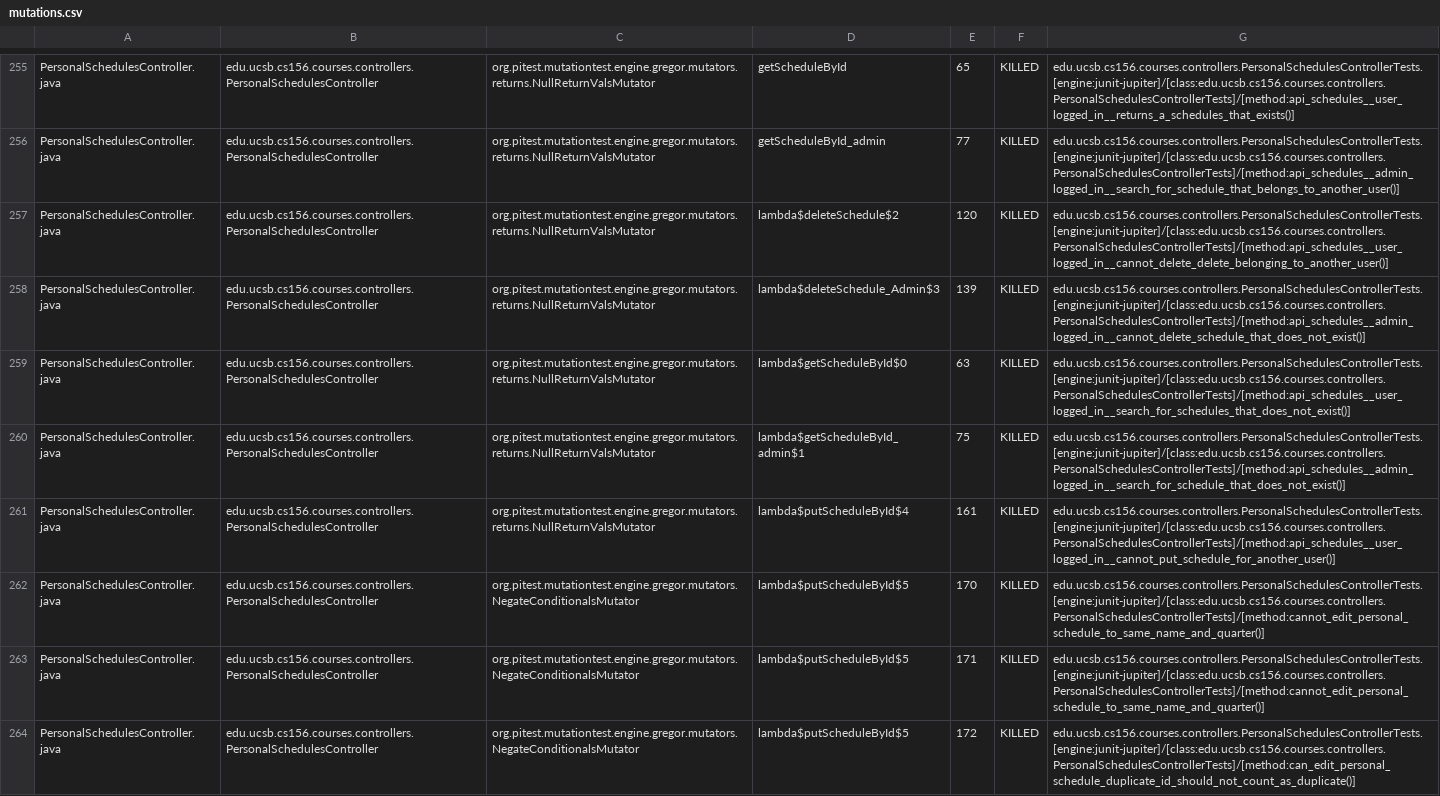
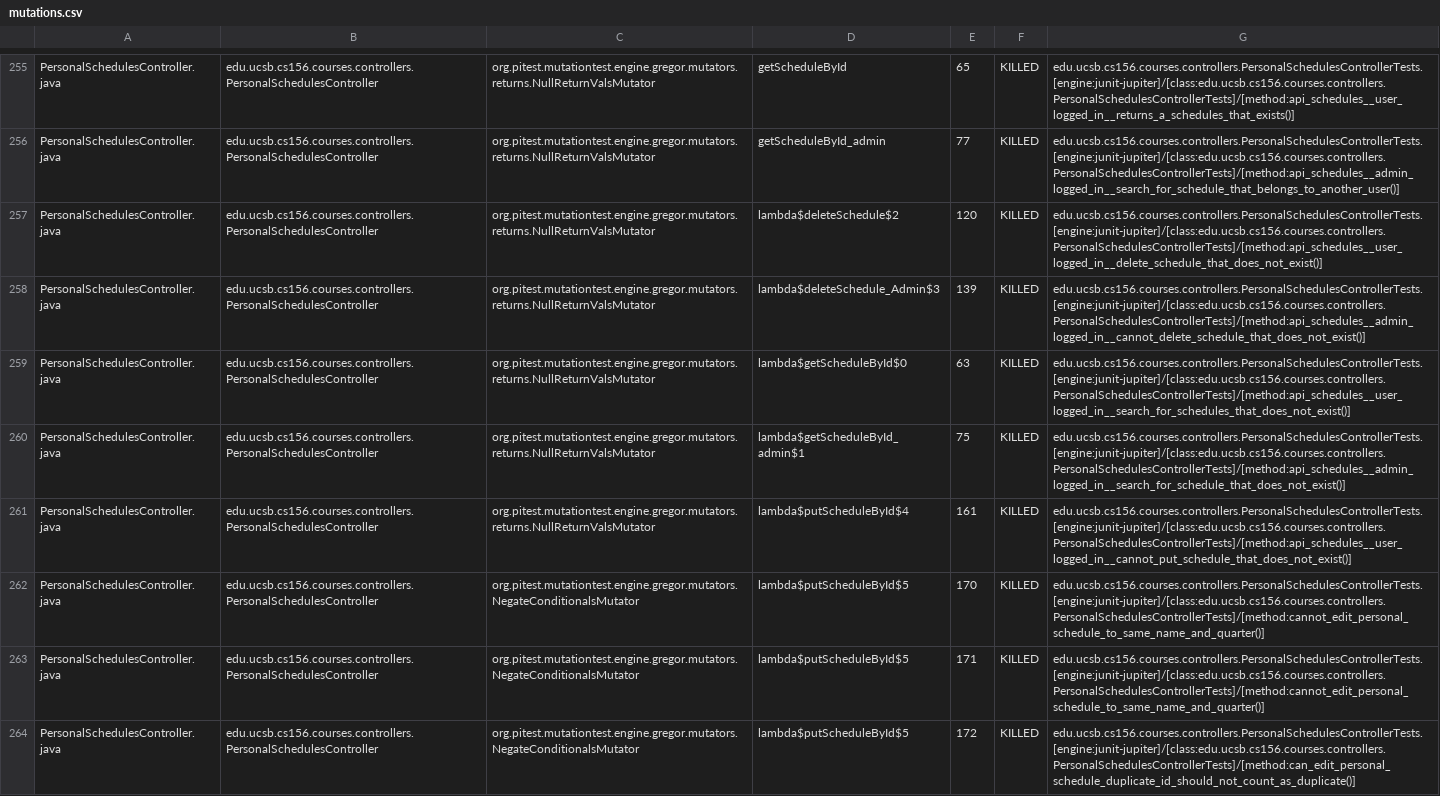
Before and after one commit to ucsb-cs156-s26/proj-courses-s26-03, a CSV file: prs/30/pitest/mutations.csv, drawn as a sheet; only a part is shown, gaps mark what is left out; the diff covers the shown part only.

Commit message:
Deploying to gh-pages from @ ucsb-cs156-s26/proj-courses-s26-03@231c3d6a6a2b20d7e86f2624658b2dc0eb1d4287 🚀

```diff
--- a/prs/30/pitest/mutations.csv
+++ b/prs/30/pitest/mutations.csv
@@ -256,3 +256,3 @@ PersonalSchedulesController.java,edu.ucsb.cs156.courses.controllers.PersonalSche
 PersonalSchedulesController.java,edu.ucsb.cs156.courses.controllers.PersonalSchedulesController,org.pitest.mutationtest.engine.gregor.mutators.returns.NullReturnValsMutator,getScheduleById_admin,77,KILLED,edu.ucsb.cs156.courses.controllers.PersonalSchedulesControllerTests.[engine:junit-jupiter]/[class:edu.ucsb.cs156.courses.controllers.PersonalSchedulesControllerTests]/[method:api_schedules__admin_logged_in__search_for_schedule_that_belongs_to_another_user()]
-PersonalSchedulesController.java,edu.ucsb.cs156.courses.controllers.PersonalSchedulesController,org.pitest.mutationtest.engine.gregor.mutators.returns.NullReturnValsMutator,lambda$deleteSchedule$2,120,KILLED,edu.ucsb.cs156.courses.controllers.PersonalSchedulesControllerTests.[engine:junit-jupiter]/[class:edu.ucsb.cs156.courses.controllers.PersonalSchedulesControllerTests]/[method:api_schedules__user_logged_in__cannot_delete_delete_belonging_to_another_user()]
+PersonalSchedulesController.java,edu.ucsb.cs156.courses.controllers.PersonalSchedulesController,org.pitest.mutationtest.engine.gregor.mutators.returns.NullReturnValsMutator,lambda$deleteSchedule$2,120,KILLED,edu.ucsb.cs156.courses.controllers.PersonalSchedulesControllerTests.[engine:junit-jupiter]/[class:edu.ucsb.cs156.courses.controllers.PersonalSchedulesControllerTests]/[method:api_schedules__user_logged_in__delete_schedule_that_does_not_exist()]
 PersonalSchedulesController.java,edu.ucsb.cs156.courses.controllers.PersonalSchedulesController,org.pitest.mutationtest.engine.gregor.mutators.returns.NullReturnValsMutator,lambda$deleteSchedule_Admin$3,139,KILLED,edu.ucsb.cs156.courses.controllers.PersonalSchedulesControllerTests.[engine:junit-jupiter]/[class:edu.ucsb.cs156.courses.controllers.PersonalSchedulesControllerTests]/[method:api_schedules__admin_logged_in__cannot_delete_schedule_that_does_not_exist()]
@@ -260,3 +260,3 @@ PersonalSchedulesController.java,edu.ucsb.cs156.courses.controllers.PersonalSche
 PersonalSchedulesController.java,edu.ucsb.cs156.courses.controllers.PersonalSchedulesController,org.pitest.mutationtest.engine.gregor.mutators.returns.NullReturnValsMutator,lambda$getScheduleById_admin$1,75,KILLED,edu.ucsb.cs156.courses.controllers.PersonalSchedulesControllerTests.[engine:junit-jupiter]/[class:edu.ucsb.cs156.courses.controllers.PersonalSchedulesControllerTests]/[method:api_schedules__admin_logged_in__search_for_schedule_that_does_not_exist()]
-PersonalSchedulesController.java,edu.ucsb.cs156.courses.controllers.PersonalSchedulesController,org.pitest.mutationtest.engine.gregor.mutators.returns.NullReturnValsMutator,lambda$putScheduleById$4,161,KILLED,edu.ucsb.cs156.courses.controllers.PersonalSchedulesControllerTests.[engine:junit-jupiter]/[class:edu.ucsb.cs156.courses.controllers.PersonalSchedulesControllerTests]/[method:api_schedules__user_logged_in__cannot_put_schedule_for_another_user()]
+PersonalSchedulesController.java,edu.ucsb.cs156.courses.controllers.PersonalSchedulesController,org.pitest.mutationtest.engine.gregor.mutators.returns.NullReturnValsMutator,lambda$putScheduleById$4,161,KILLED,edu.ucsb.cs156.courses.controllers.PersonalSchedulesControllerTests.[engine:junit-jupiter]/[class:edu.ucsb.cs156.courses.controllers.PersonalSchedulesControllerTests]/[method:api_schedules__user_logged_in__cannot_put_schedule_that_does_not_exist()]
 PersonalSchedulesController.java,edu.ucsb.cs156.courses.controllers.PersonalSchedulesController,org.pitest.mutationtest.engine.gregor.mutators.NegateConditionalsMutator,lambda$putScheduleById$5,170,KILLED,edu.ucsb.cs156.courses.controllers.PersonalSchedulesControllerTests.[engine:junit-jupiter]/[class:edu.ucsb.cs156.courses.controllers.PersonalSchedulesControllerTests]/[method:cannot_edit_personal_schedule_to_same_name_and_quarter()]
```
Also changed, not shown: 45 edited cells elsewhere in this file, 53 other files.
